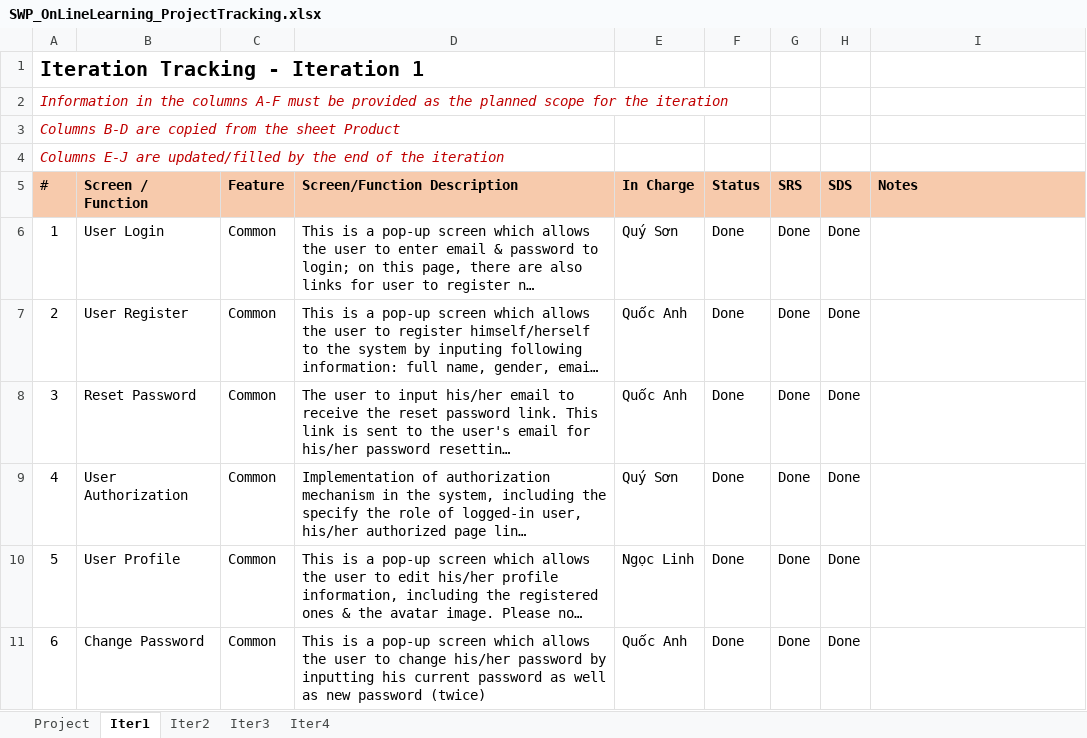
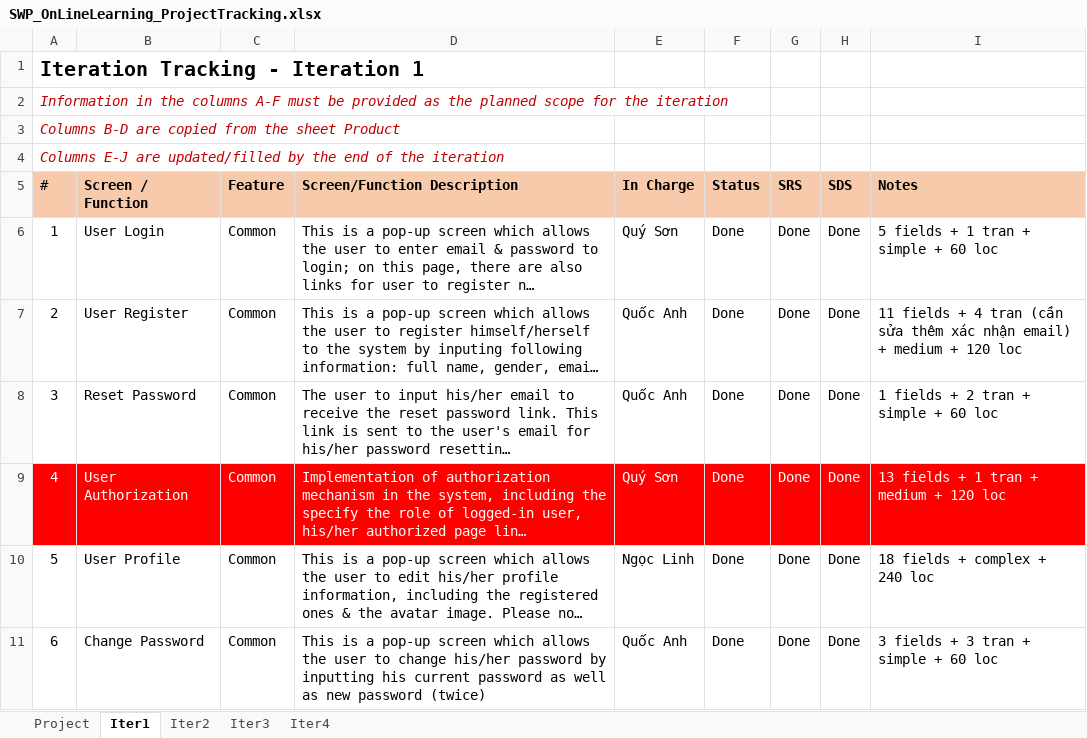
Before and after one commit to manhpthe170244/SWP391-Group4-OnlineLearningSystem, an Excel workbook: SWP/Week9/Docs/SWP_OnLineLearning_ProjectTracking.xlsx, sheet Iter1, drawn as a sheet; only a part is shown; long unchanged cells end in …; values as stored, in another font and other column widths than the file's, no borders; the diff covers the shown part only; the diff names each change by its address in the sheet, - before the commit and + after, or states it on an @@ line.

```diff
--- a/SWP/Week9/Docs/SWP_OnLineLearning_ProjectTracking.xlsx (sheet Iter1)
+++ b/SWP/Week9/Docs/SWP_OnLineLearning_ProjectTracking.xlsx (sheet Iter1)
-I6 (Notes): (empty)
+I6 (Notes): 5 fields + 1 tran + simple + 60 loc
-I7 (Notes): (empty)
+I7 (Notes): 11 fields + 4 tran (cần sửa thêm xác nhận email) + medium + 120 loc
-I8 (Notes): (empty)
+I8 (Notes): 1 fields + 2 tran + simple + 60 loc
-A9:I9 fill: none
+A9:I9 fill: #FF0000
-A9:H9 text colour: black
+A9:H9 text colour: #FFFFFF
-I9 (Notes): (empty)
+I9 (Notes): 13 fields + 1 tran + medium + 120 loc
-I10 (Notes): (empty)
+I10 (Notes): 18 fields + complex + 240 loc
-I11 (Notes): (empty)
+I11 (Notes): 3 fields + 3 tran + simple + 60 loc
```
Also changed, not shown: 5 edited cells and cell formats elsewhere in this sheet, sheet Iter2, SWP/Week8/Docs/SWP_OnLineLearning_ProjectTracking.xlsx, SWP/Week8/Docs/SWP_OnLineLearning_WeeklyReport_W8.xlsx.
